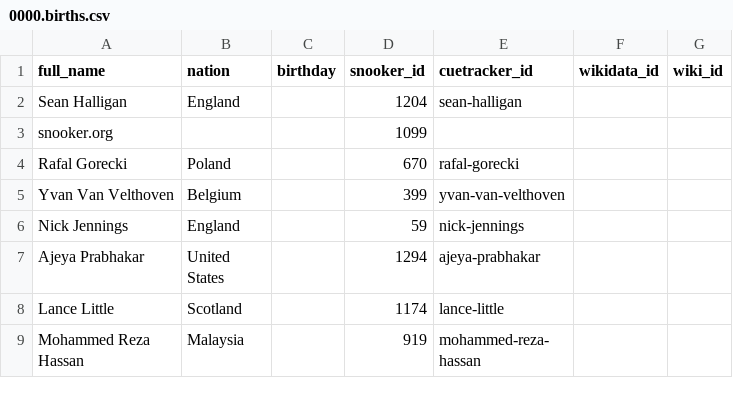
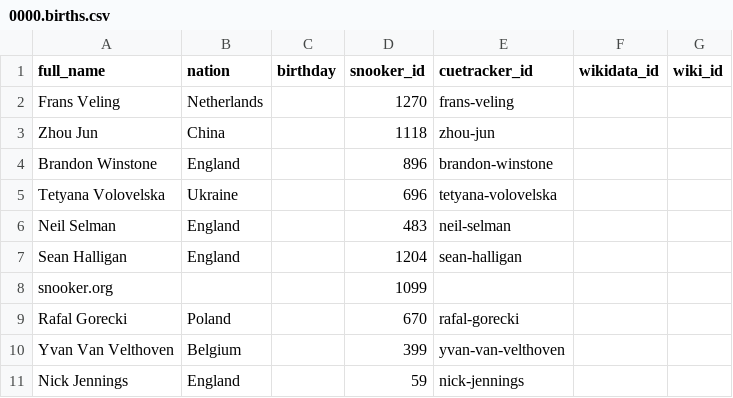
Before and after one commit to dreamerminsk/wiki-langs, a CSV file: players/0000.births.csv, drawn as a sheet; only a part is shown; the shorter side is filled out with more unchanged rows.

Commit message:
update csv tables

```diff
--- a/players/0000.births.csv
+++ b/players/0000.births.csv
@@ -1,2 +1,7 @@
 full_name,nation,birthday,snooker_id,cuetracker_id,wikidata_id,wiki_id
+Frans Veling,Netherlands,,1270,frans-veling,,
+Zhou Jun,China,,1118,zhou-jun,,
+Brandon Winstone,England,,896,brandon-winstone,,
+Tetyana Volovelska,Ukraine,,696,tetyana-volovelska,,
+Neil Selman,England,,483,neil-selman,,
 Sean Halligan,England,,1204,sean-halligan,,
```
Also changed, not shown: players/1970.births.csv, players/1980.births.csv, 1 other file.
